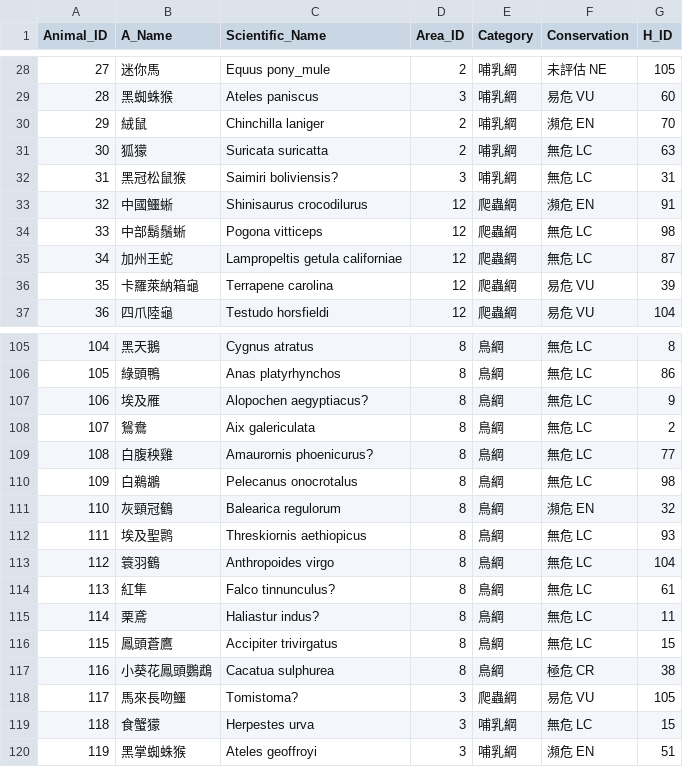
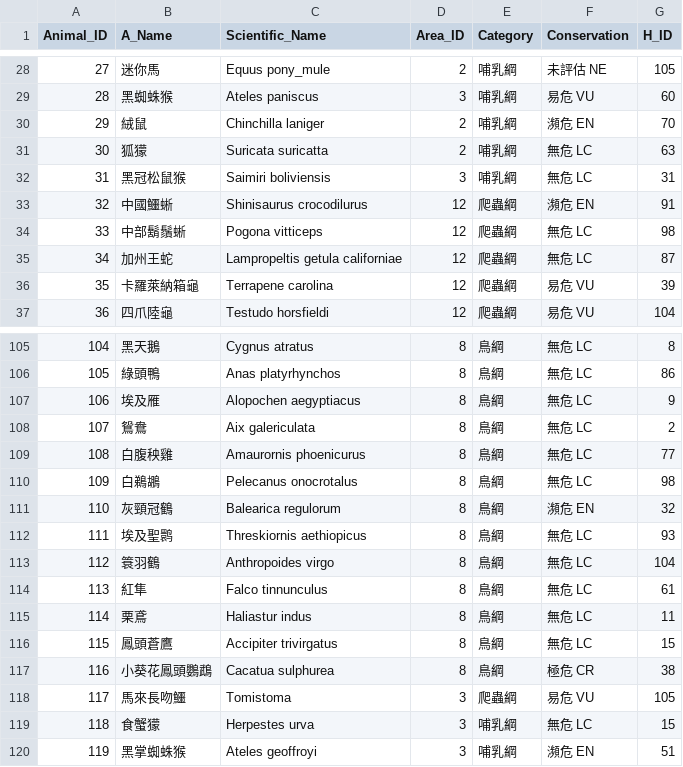
Before and after one commit to NerdIsMe/2020-fall-database, a CSV file: mysite/zoo_info/import_csv/AnimalNewTable.csv, drawn as a sheet; only a part is shown, gaps mark what is left out.

Commit message:
load 1/8 data & add feed, dependent and facility

```diff
--- a/mysite/zoo_info/import_csv/AnimalNewTable.csv
+++ b/mysite/zoo_info/import_csv/AnimalNewTable.csv
@@ -31,3 +31,3 @@
 30,狐獴,Suricata suricatta,2,哺乳綱,無危 LC,63
-31,黑冠松鼠猴,Saimiri boliviensis?,3,哺乳綱,無危 LC,31
+31,黑冠松鼠猴,Saimiri boliviensis,3,哺乳綱,無危 LC,31
 32,中國鱷蜥,Shinisaurus crocodilurus,12,爬蟲綱,瀕危 EN,91
@@ -106,5 +106,5 @@
 105,綠頭鴨,Anas platyrhynchos,8,鳥綱,無危 LC,86
-106,埃及雁,Alopochen aegyptiacus?,8,鳥綱,無危 LC,9
+106,埃及雁,Alopochen aegyptiacus,8,鳥綱,無危 LC,9
 107,鴛鴦,Aix galericulata,8,鳥綱,無危 LC,2
-108,白腹秧雞,Amaurornis phoenicurus?,8,鳥綱,無危 LC,77
+108,白腹秧雞,Amaurornis phoenicurus,8,鳥綱,無危 LC,77
 109,白鵜鶘,Pelecanus onocrotalus,8,鳥綱,無危 LC,98
@@ -113,7 +113,7 @@
 112,簑羽鶴,Anthropoides virgo,8,鳥綱,無危 LC,104
-113,紅隼,Falco tinnunculus?,8,鳥綱,無危 LC,61
-114,栗鳶,Haliastur indus?,8,鳥綱,無危 LC,11
+113,紅隼,Falco tinnunculus,8,鳥綱,無危 LC,61
+114,栗鳶,Haliastur indus,8,鳥綱,無危 LC,11
 115,鳳頭蒼鷹, Accipiter trivirgatus ,8,鳥綱,無危 LC,15
 116,小葵花鳳頭鸚鵡,Cacatua sulphurea,8,鳥綱,極危 CR,38
-117,馬來長吻鱷,Tomistoma?,3,爬蟲綱,易危 VU,105
+117,馬來長吻鱷,Tomistoma,3,爬蟲綱,易危 VU,105
 118,食蟹獴,Herpestes urva,3,哺乳綱,無危 LC,15
```
Also changed, not shown: mysite/zoo_info/import_csv/Habitat.csv, 11 other files.
